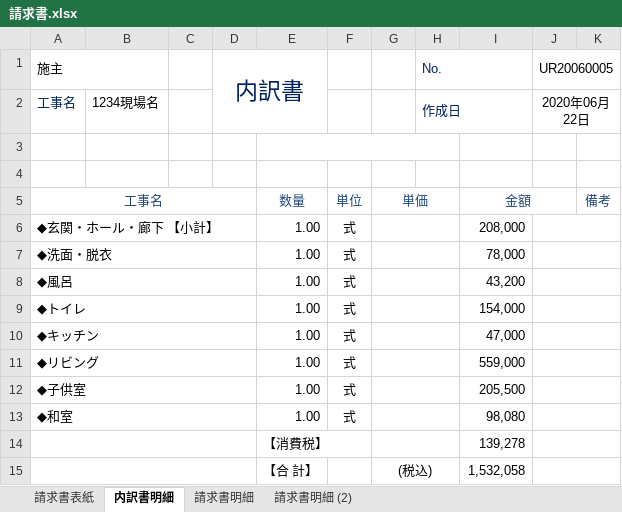
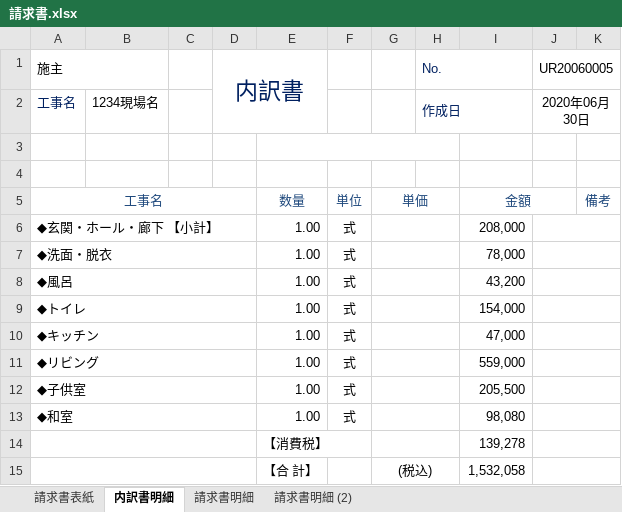
Before and after one commit to hqu666/kyokutou1, an Excel workbook: 0000/AriadneData/売上/UR20060005/請求書.xlsx, sheet 内訳書明細, drawn as a sheet; values as stored, in another font and other column widths than the file's, no borders; the diff names each change by its address in the sheet, - before the commit and + after, or states it on an @@ line.

```diff
--- a/0000/AriadneData/売上/UR20060005/請求書.xlsx (sheet 内訳書明細)
+++ b/0000/AriadneData/売上/UR20060005/請求書.xlsx (sheet 内訳書明細)
-J2: 2020年06月22日
+J2: 2020年06月30日
```
Also changed, not shown: sheet 請求書表紙, sheet 請求書明細 (2), sheet 請求書明細, 0000/AriadneData/受注/JU20060008/受注書.xlsx, 47 other files.
